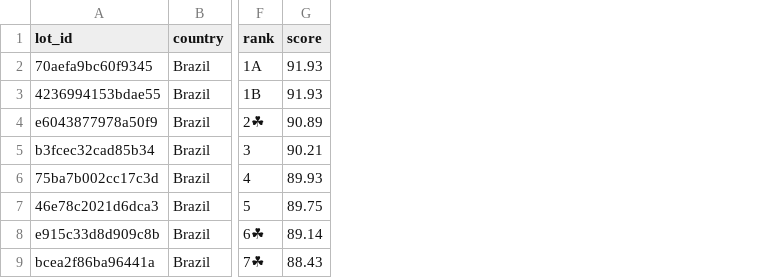
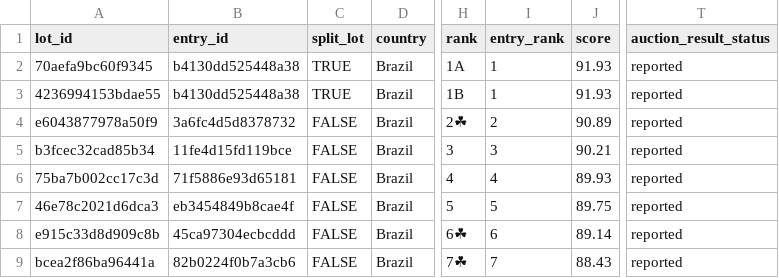
Before and after one commit to GuilBotler/market-sedimentation-coffee, a CSV file: data/processed/auction_lots.csv, drawn as a sheet; only a part is shown, gaps mark what is left out; the diff names each change by its address in the sheet, - before the commit and + after, or states it on an @@ line.

```diff
--- a/data/processed/auction_lots.csv
+++ b/data/processed/auction_lots.csv
+column B (entry_id), rows 2-9: b4130dd525448a38 | b4130dd525448a38 | 3a6fc4d5d8378732 | 11fe4d15fd119bce | 71f5886e93d65181 | eb3454849b8cae4f | 45ca97304ecbcddd | 82b0224f0b7a3cb6
+column C (split_lot), rows 2-9: TRUE | TRUE | FALSE | FALSE | FALSE | FALSE | FALSE | FALSE
+column I (entry_rank), rows 2-9: 1 | 1 | 2 | 3 | 4 | 5 | 6 | 7
+column T (auction_result_status), rows 2-9: all reported
```
